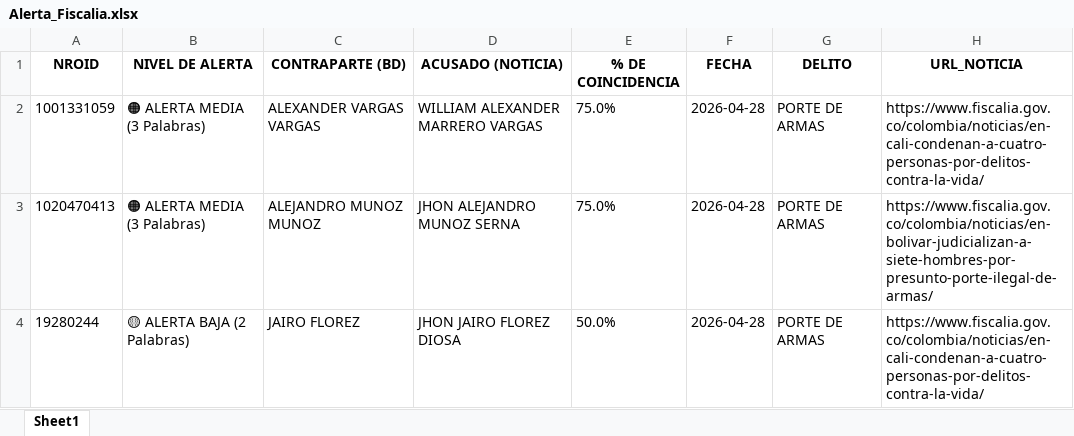
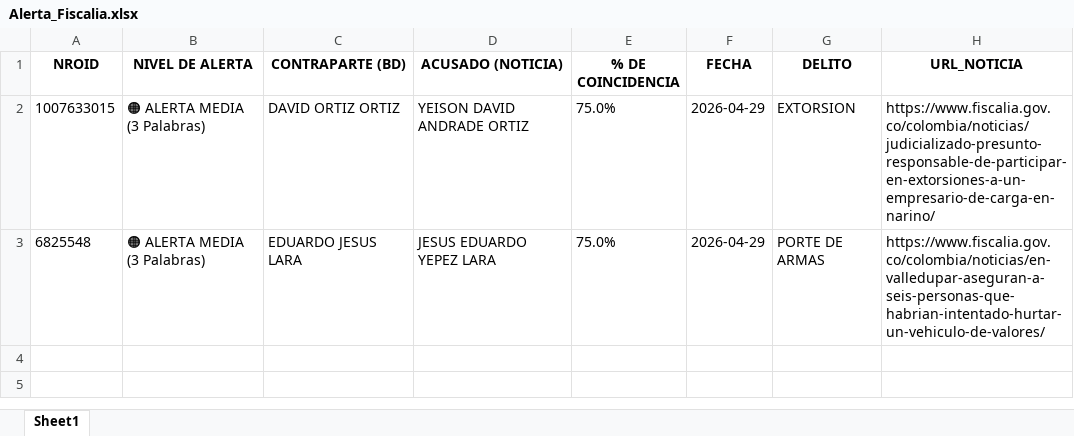
Before and after one commit to santiagolizarazo-bot/robot-alerta-fiscalia, an Excel workbook: Alerta_Fiscalia.xlsx, sheet Sheet1, drawn as a sheet; values as stored, in another font and other column widths than the file's, no borders; removed rows and columns are numbered as before the commit, all else as after; the diff names each change by its address in the sheet, - before the commit and + after, or states it on an @@ line.

```diff
--- a/Alerta_Fiscalia.xlsx (sheet Sheet1)
+++ b/Alerta_Fiscalia.xlsx (sheet Sheet1)
-row 2: 1001331059 | 🟠 ALERTA MEDIA (3 Palabras) | ALEXANDER VARGAS VARGAS | WILLIAM ALEXANDER MARRERO VARGAS | 75.0% | 2026-04-28 | PORTE DE ARMAS | https://www.fiscalia.gov.co/colombia/noticias/en-cali-condenan-a-cuatro-personas-por-delitos-contra-la-vida/
+row 2: 1007633015 | 🟠 ALERTA MEDIA (3 Palabras) | DAVID ORTIZ ORTIZ | YEISON DAVID ANDRADE ORTIZ | 75.0% | 2026-04-29 | EXTORSION | https://www.fiscalia.gov.co/colombia/noticias/judicializado-presunto-responsable-de-participar-en-extorsiones-a-un-empresario-de-carga-en-narino/
-A3 (NROID): 1020470413
+A3 (NROID): 6825548
-C3 (CONTRAPARTE (BD)): ALEJANDRO MUNOZ MUNOZ
+C3 (CONTRAPARTE (BD)): EDUARDO JESUS LARA
-D3 (ACUSADO (NOTICIA)): JHON ALEJANDRO MUNOZ SERNA
+D3 (ACUSADO (NOTICIA)): JESUS EDUARDO YEPEZ LARA
-F3 (FECHA): 2026-04-28
+F3 (FECHA): 2026-04-29
-H3 (URL_NOTICIA): https://www.fiscalia.gov.co/colombia/noticias/en-bolivar-judicializan-a-siete-hombres-por-presunto-porte-ilegal-de-armas/
+H3 (URL_NOTICIA): https://www.fiscalia.gov.co/colombia/noticias/en-valledupar-aseguran-a-seis-personas-que-habrian-intentado-hurtar-un-vehiculo-de-valores/
-row 4: 19280244 | 🟡 ALERTA BAJA (2 Palabras) | JAIRO FLOREZ | JHON JAIRO FLOREZ DIOSA | 50.0% | 2026-04-28 | PORTE DE ARMAS | https://www.fiscalia.gov.co/colombia/noticias/en-cali-condenan-a-cuatro-personas-por-delitos-contra-la-vida/
```
